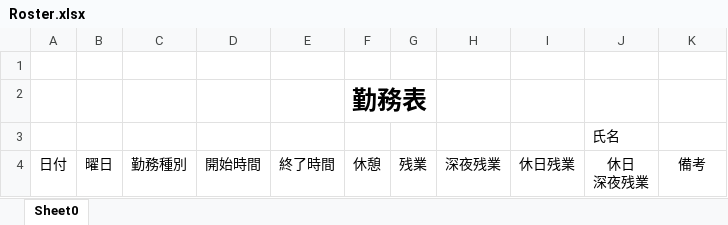
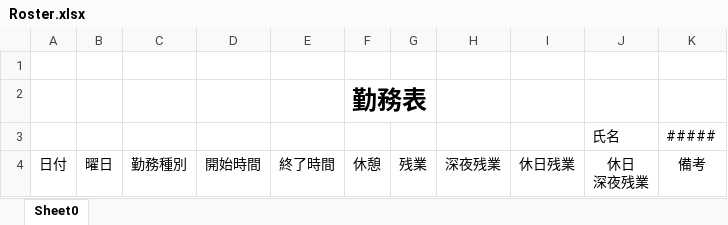
Before and after one commit to freewill-gd/TestYamanashi, an Excel workbook: GodWork/workspace/GodWork/WEB-INF/src/Roster.xlsx, sheet Sheet0, drawn as a sheet; values as stored, in another font and other column widths than the file's, no borders; the diff names each change by its address in the sheet, - before the commit and + after, or states it on an @@ line.

```diff
--- a/GodWork/workspace/GodWork/WEB-INF/src/Roster.xlsx (sheet Sheet0)
+++ b/GodWork/workspace/GodWork/WEB-INF/src/Roster.xlsx (sheet Sheet0)
-K3: (empty)
+K3: #####
```
Also changed, not shown: 3 other files.
